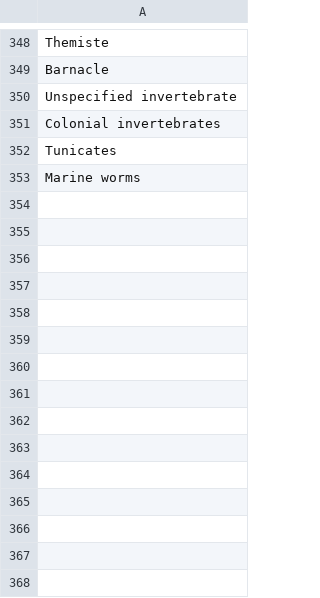
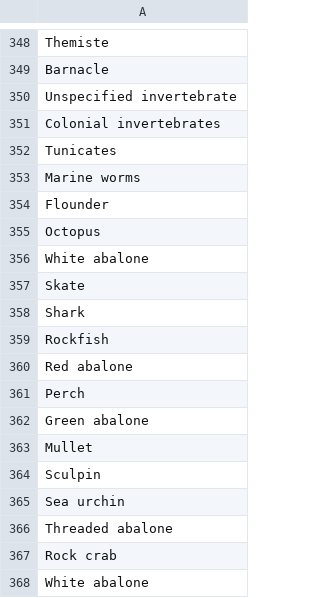
Before and after one commit to cfree14/wcfish, a CSV file: data-raw/california_species_key.csv, drawn as a sheet; only a part is shown, gaps mark what is left out.

Commit message:
updated common name list

```diff
--- a/data-raw/california_species_key.csv
+++ b/data-raw/california_species_key.csv
@@ -353 +353,16 @@ Tunicates
 Marine worms
+Flounder
+Octopus
+White abalone
+Skate
+Shark
+Rockfish
+Red abalone
+Perch
+Green abalone
+Mullet
+Sculpin
+Sea urchin
+Threaded abalone
+Rock crab
+White abalone
```
Also changed, not shown: 1 other file.
